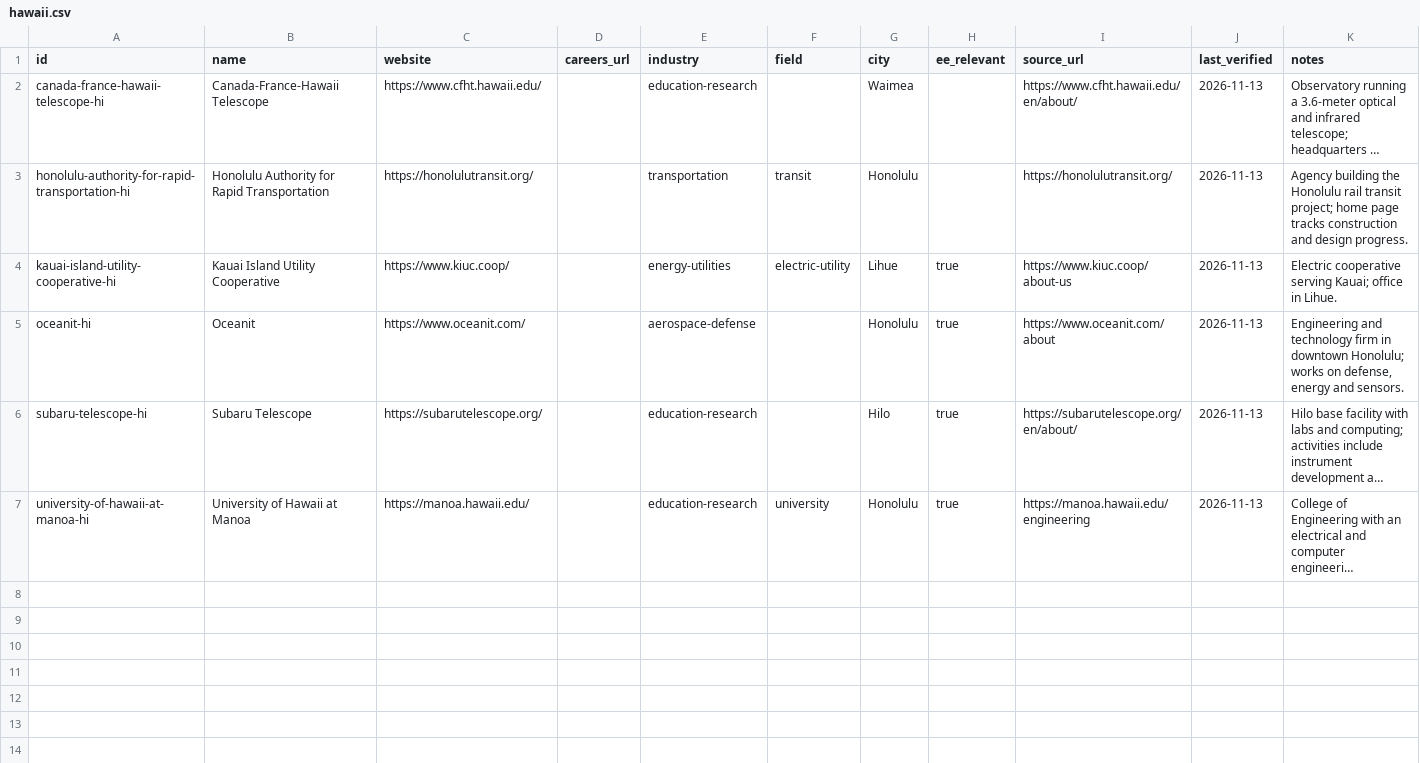
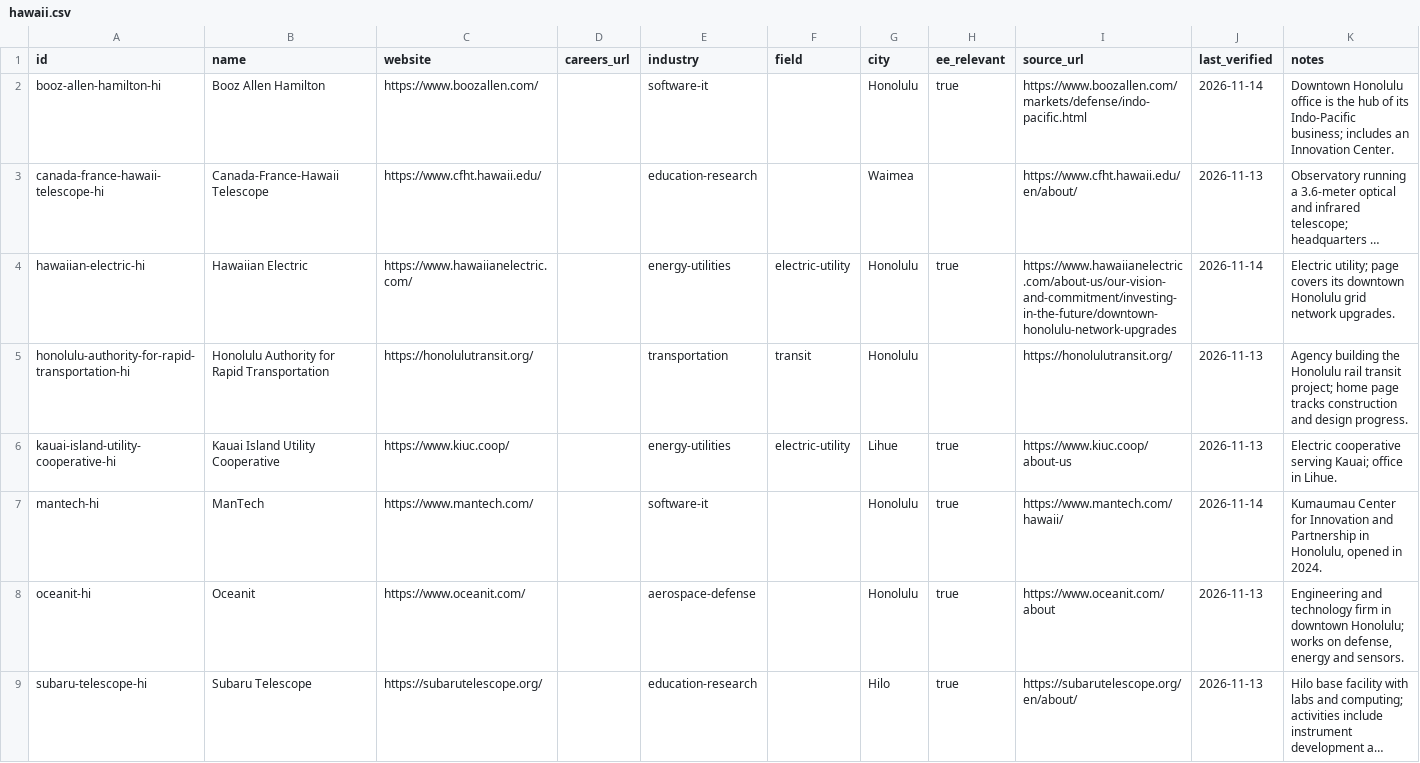
Before and after one commit to edwardasilva/company-lists, a CSV file: data/us/hi/hawaii.csv, drawn as a sheet; only a part is shown; the shorter side is filled out with more unchanged rows; long unchanged cells end in …; the diff names each change by its address in the sheet, - before the commit and + after, or states it on an @@ line.

```diff
--- a/data/us/hi/hawaii.csv
+++ b/data/us/hi/hawaii.csv
+row 2: booz-allen-hamilton-hi | Booz Allen Hamilton | https://www.boozallen.com/ |  | software-it |  | Honolulu | true | https://www.boozallen.com/markets/defense/indo-pacific.html | 2026-11-14 | Downtown Honolulu office is the hub of its Indo-Pacific business; includes an Innovation Center.
+row 4: hawaiian-electric-hi | Hawaiian Electric | https://www.hawaiianelectric.com/ |  | energy-utilities | electric-utility | Honolulu | true | https://www.hawaiianelectric.com/about-us/our-vision-and-commitment/investing-in-the-future/downtown-honolulu-network-upgrades | 2026-11-14 | Electric utility; page covers its downtown Honolulu grid network upgrades.
+row 7: mantech-hi | ManTech | https://www.mantech.com/ |  | software-it |  | Honolulu | true | https://www.mantech.com/hawaii/ | 2026-11-14 | Kumaumau Center for Innovation and Partnership in Honolulu, opened in 2024.
```
